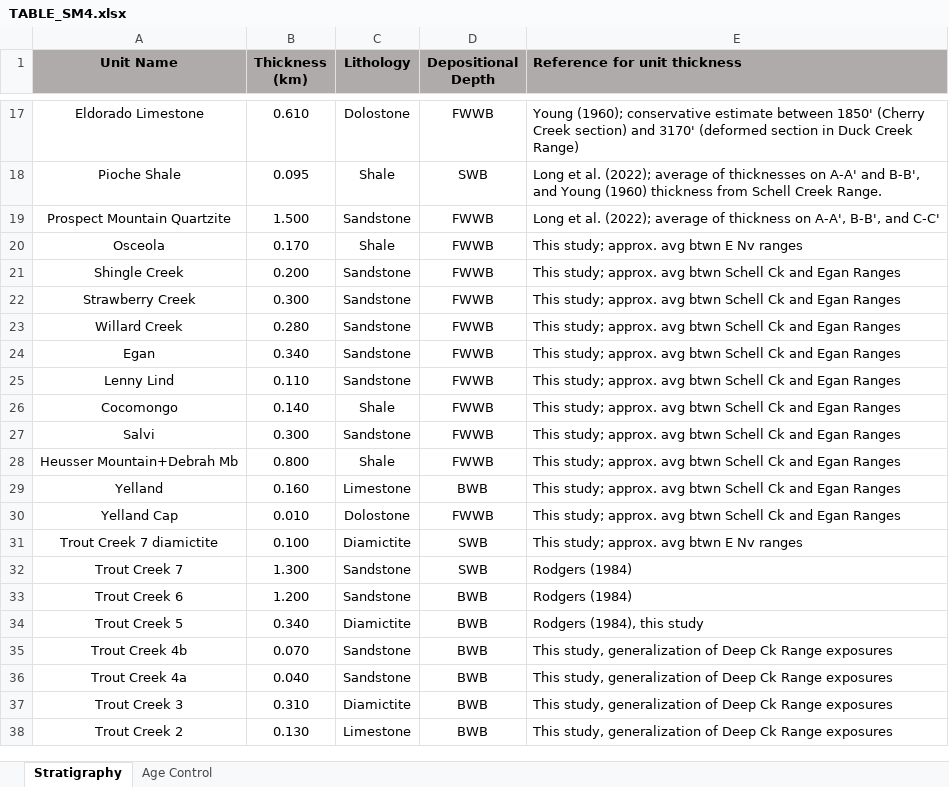
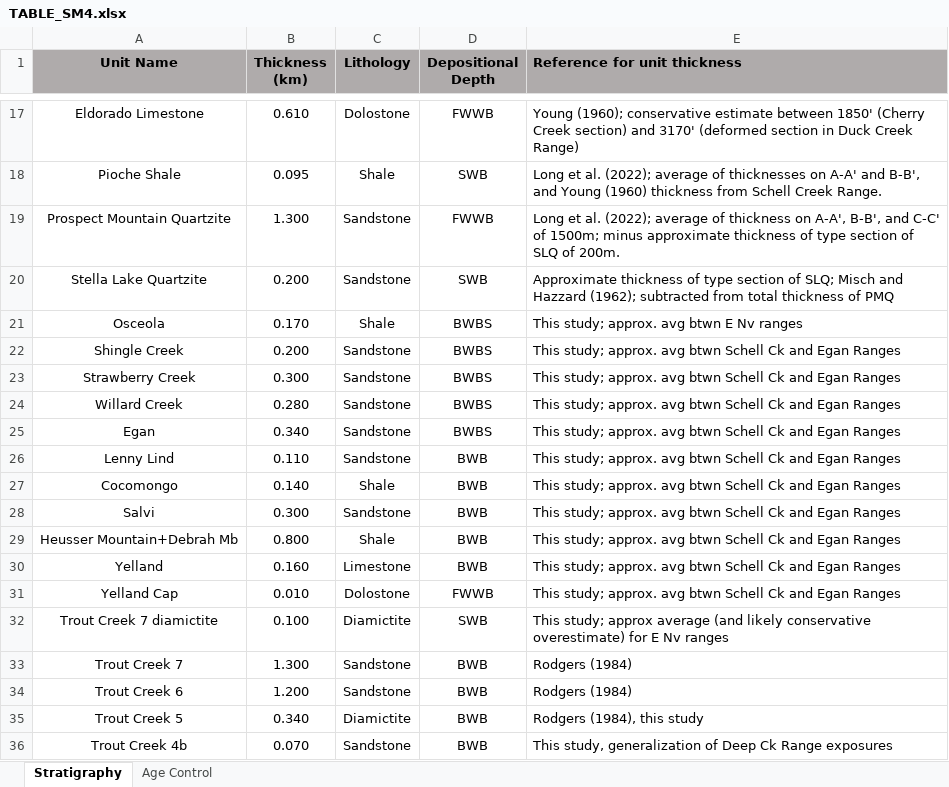
Before and after one commit to eliel-anttila/Anttila_et_al_McCoy_2024, an Excel workbook: Supplementary_Information/TABLE_SM4.xlsx, sheet Stratigraphy, drawn as a sheet; only a part is shown, gaps mark what is left out; the shorter side is filled out with more unchanged rows; values as stored, in another font and other column widths than the file's, no borders; addresses are those after the commit; the diff covers the shown part only; the diff names each change by its address in the sheet, - before the commit and + after, or states it on an @@ line.

```diff
--- a/Supplementary_Information/TABLE_SM4.xlsx (sheet Stratigraphy)
+++ b/Supplementary_Information/TABLE_SM4.xlsx (sheet Stratigraphy)
-B19 (Thickness (km)): 1.500
+B19 (Thickness (km)): 1.300
-E19 (Reference for unit thickness): …and C-C'
+E19 (Reference for unit thickness): …and C-C' of 1500m; minus approximate thickness of type section of SLQ of 200m.
+row 20: Stella Lake Quartzite | 0.200 | Sandstone | SWB | Approximate thickness of type section of SLQ; Misch and Hazzard (1962); subtracted from total thickness of PMQ
-D21:D25 (Depositional Depth): FWWB
+D21:D25 (Depositional Depth): BWBS
-D26:D29 (Depositional Depth): FWWB
+D26:D29 (Depositional Depth): BWB
-E32 (Reference for unit thickness): This study; approx. avg btwn E Nv…
+E32 (Reference for unit thickness): This study; approx average (and likely conservative overestimate) for E Nv…
-D33 (Depositional Depth): SWB
+D33 (Depositional Depth): BWB
```
Also changed, not shown: 10 added rows elsewhere in this sheet, 3 other files.
